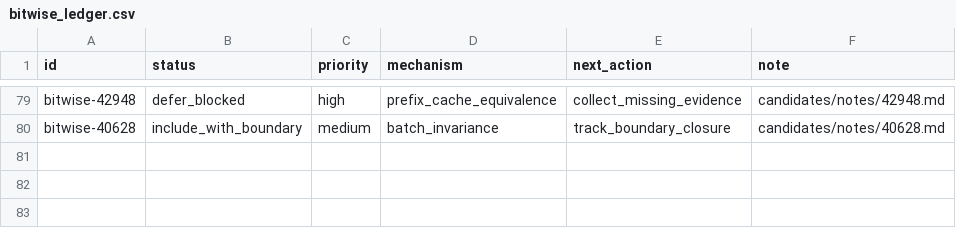
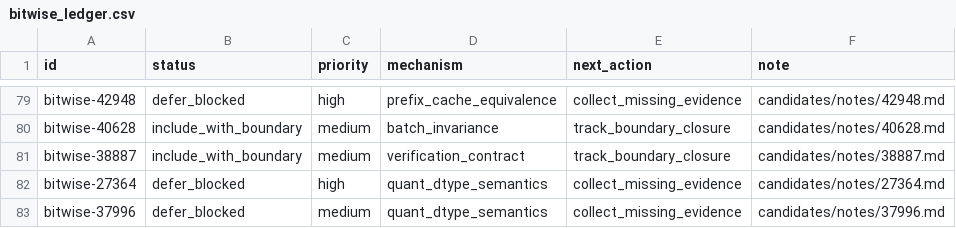
Before and after one commit to wwhhorizon/VllmWiki, a CSV file: candidates/bitwise_ledger.csv, drawn as a sheet; only a part is shown, gaps mark what is left out.

Commit message:
Review 10 more high-priority bitwise candidates
exclude: #41838 (ghost block race perf), #16692 (multi-node deploy),
#20170 (CUDA illegal memory crash), #39749 (Q2 roadmap umbrella),
#16510 (GGUF format), #38884 (BnB startup crash), #39133 (KV cache capacity)
defer_blocked: #27364 (FP8 bias SKIP_TENSORS, indirect fix), #37996 (GPTQ Int4 ROCm, no fix)
include_with_boundary: #38887 (Gemma4 mixed-backend numerical divergence guard)

```diff
--- a/candidates/bitwise_ledger.csv
+++ b/candidates/bitwise_ledger.csv
@@ -80 +80,4 @@ bitwise-42948,defer_blocked,high,prefix_cache_equivalence,collect_missing_eviden
 bitwise-40628,include_with_boundary,medium,batch_invariance,track_boundary_closure,candidates/notes/40628.md
+"bitwise-38887","include_with_boundary","medium","verification_contract","track_boundary_closure","candidates/notes/38887.md"
+"bitwise-27364","defer_blocked","high","quant_dtype_semantics","collect_missing_evidence","candidates/notes/27364.md"
+"bitwise-37996","defer_blocked","medium","quant_dtype_semantics","collect_missing_evidence","candidates/notes/37996.md"
```
Also changed, not shown: 10 other files.
